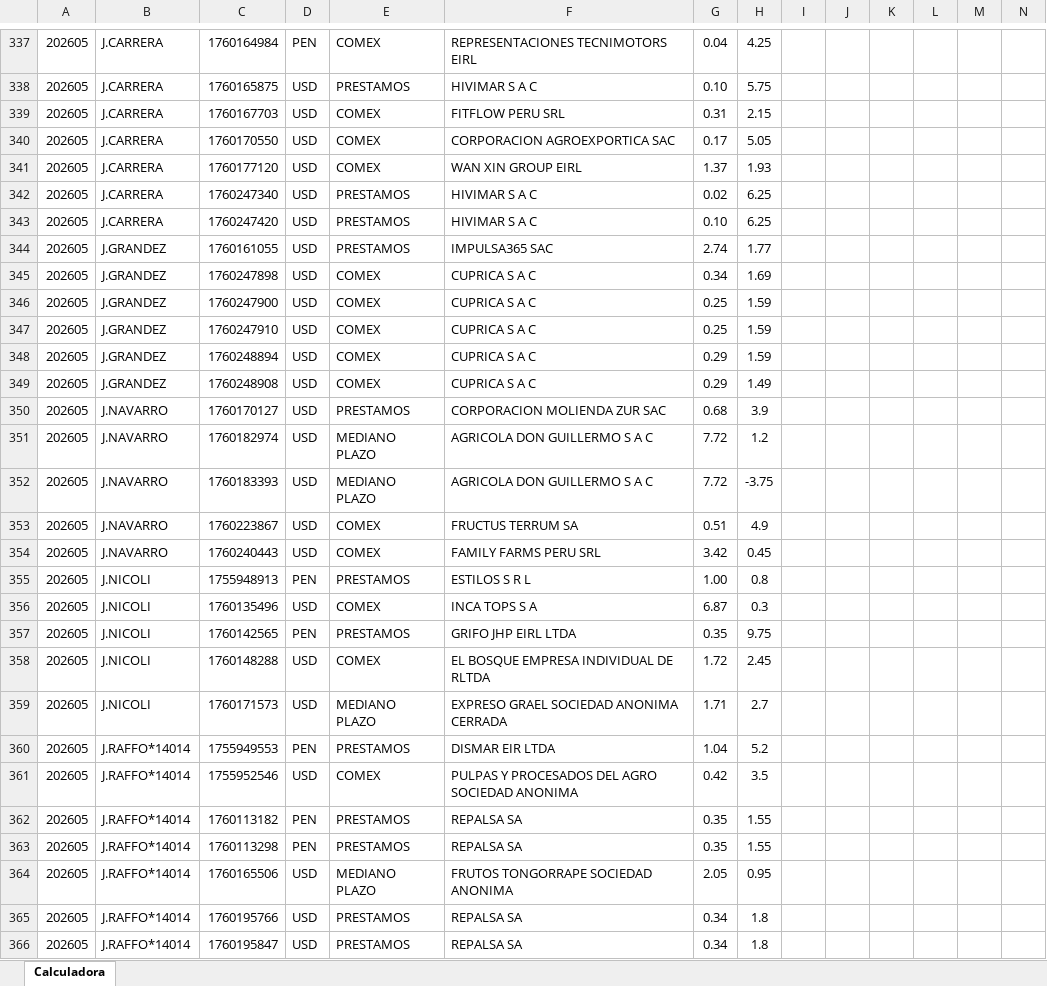
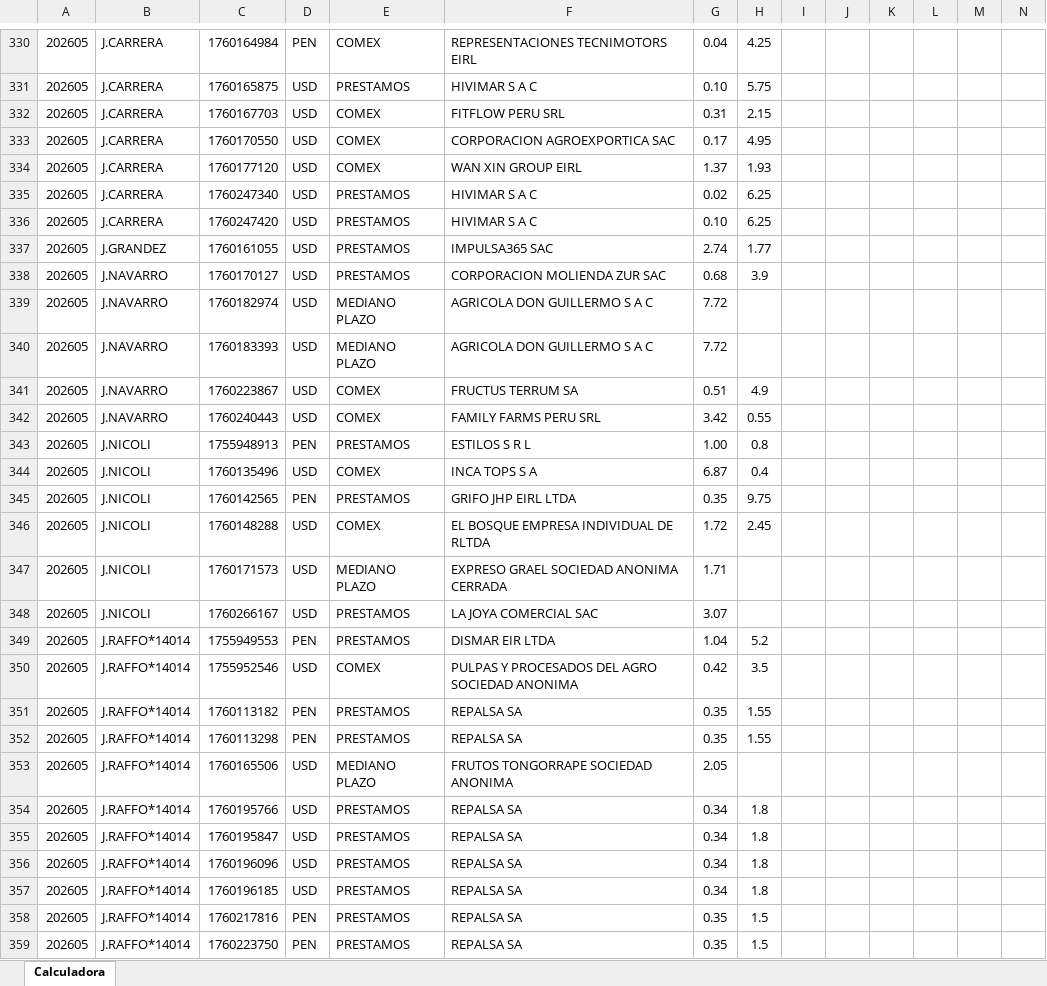
Before and after one commit to luiszelmu98/archivos, an Excel workbook: Calculadora Spread Desembolso Q2.xlsx, sheet Calculadora, drawn as a sheet; only a part is shown, gaps mark what is left out; the shorter side is filled out with more unchanged rows; values as stored, in another font and other column widths than the file's, no borders; charts and pictures not drawn; removed rows and columns are numbered as before the commit, all else as after; rows hold the shown columns only; the diff covers the shown part only; the diff names each change by its address in the sheet, - before the commit and + after, or states it on an @@ line.

```diff
--- a/Calculadora Spread Desembolso Q2.xlsx (sheet Calculadora)
+++ b/Calculadora Spread Desembolso Q2.xlsx (sheet Calculadora)
-H333: 5.05
+H333: 4.95
-row 345: 202605 | J.GRANDEZ | 1760247898 | USD | COMEX | CUPRICA S A C | 0.34 | 1.69
-row 346: 202605 | J.GRANDEZ | 1760247900 | USD | COMEX | CUPRICA S A C | 0.25 | 1.59
-row 347: 202605 | J.GRANDEZ | 1760247910 | USD | COMEX | CUPRICA S A C | 0.25 | 1.59
-row 348: 202605 | J.GRANDEZ | 1760248894 | USD | COMEX | CUPRICA S A C | 0.29 | 1.59
-row 349: 202605 | J.GRANDEZ | 1760248908 | USD | COMEX | CUPRICA S A C | 0.29 | 1.49
-H339: 1.2
+H339: (empty)
-H340: -3.75
+H340: (empty)
-H342: 0.45
+H342: 0.55
-H344: 0.3
+H344: 0.4
-H347: 2.7
+H347: (empty)
+row 348: 202605 | J.NICOLI | 1760266167 | USD | PRESTAMOS | LA JOYA COMERCIAL SAC | 3.07
-H353: 0.95
+H353: (empty)
```
Also changed, not shown: 21 added rows, 16 removed rows and 39 edited cells elsewhere in this sheet.
